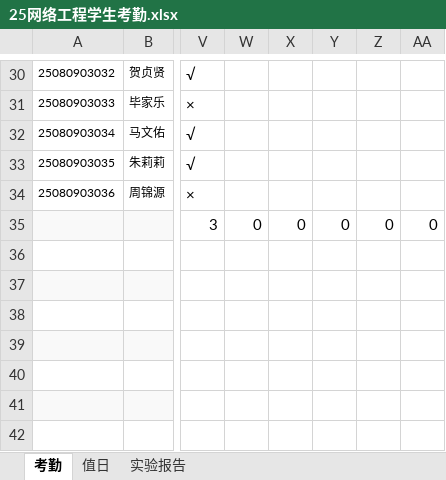
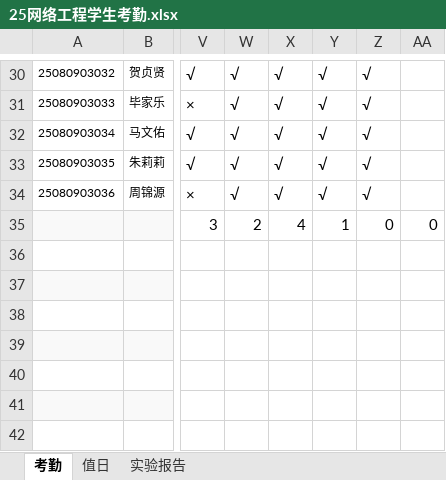
Before and after one commit to chinagjs/Network-Engineering-Class-of-2025, an Excel workbook: 25网络工程学生考勤.xlsx, sheet 考勤, drawn as a sheet; only a part is shown, gaps mark what is left out; values as stored, in another font and other column widths than the file's, no borders; conditional formats not drawn; the diff covers the shown part only; the diff names each change by its address in the sheet, - before the commit and + after, or states it on an @@ line.

```diff
--- a/25网络工程学生考勤.xlsx (sheet 考勤)
+++ b/25网络工程学生考勤.xlsx (sheet 考勤)
-W30:W34: (empty)
+W30:W34: √
-X30:X34: (empty)
+X30:X34: √
-Y30:Y34: (empty)
+Y30:Y34: √
-Z30:Z34: (empty)
+Z30:Z34: √
-W35: 0
+W35: 2
-X35: 0
+X35: 4
-Y35: 0
+Y35: 1
```
Also changed, not shown: 117 edited cells elsewhere in this sheet, sheet 值日.
